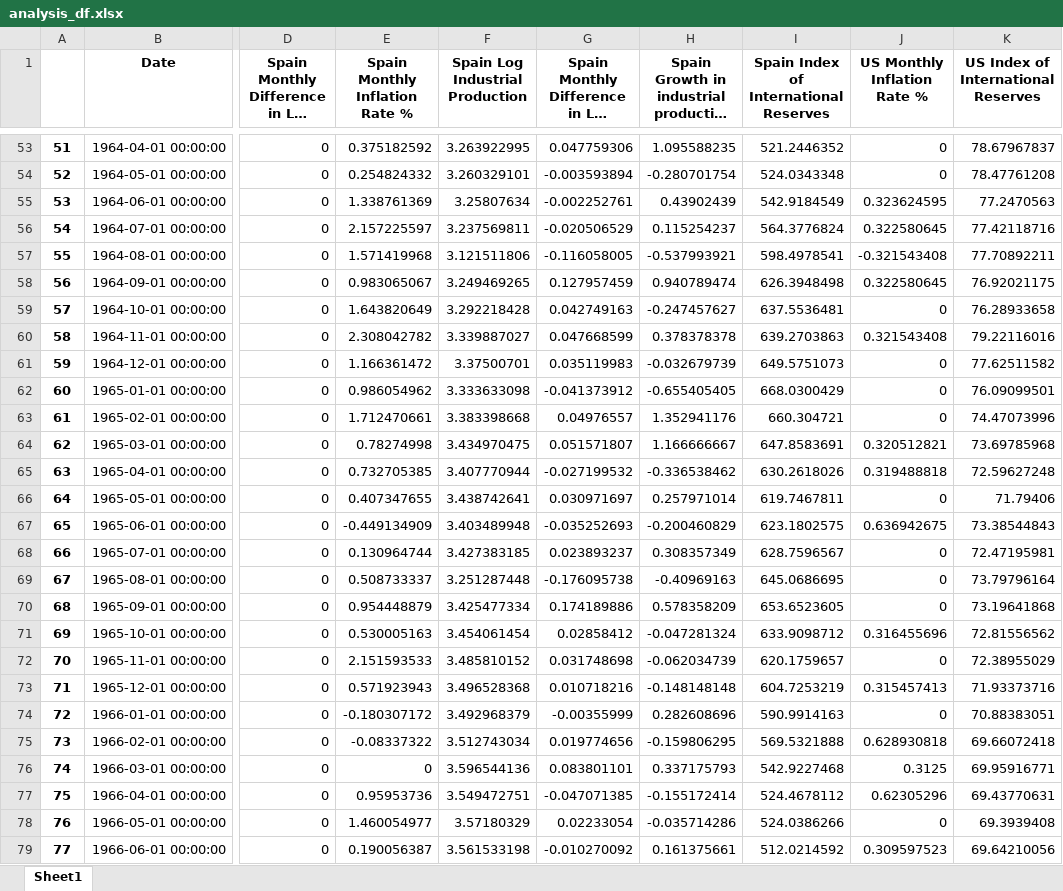
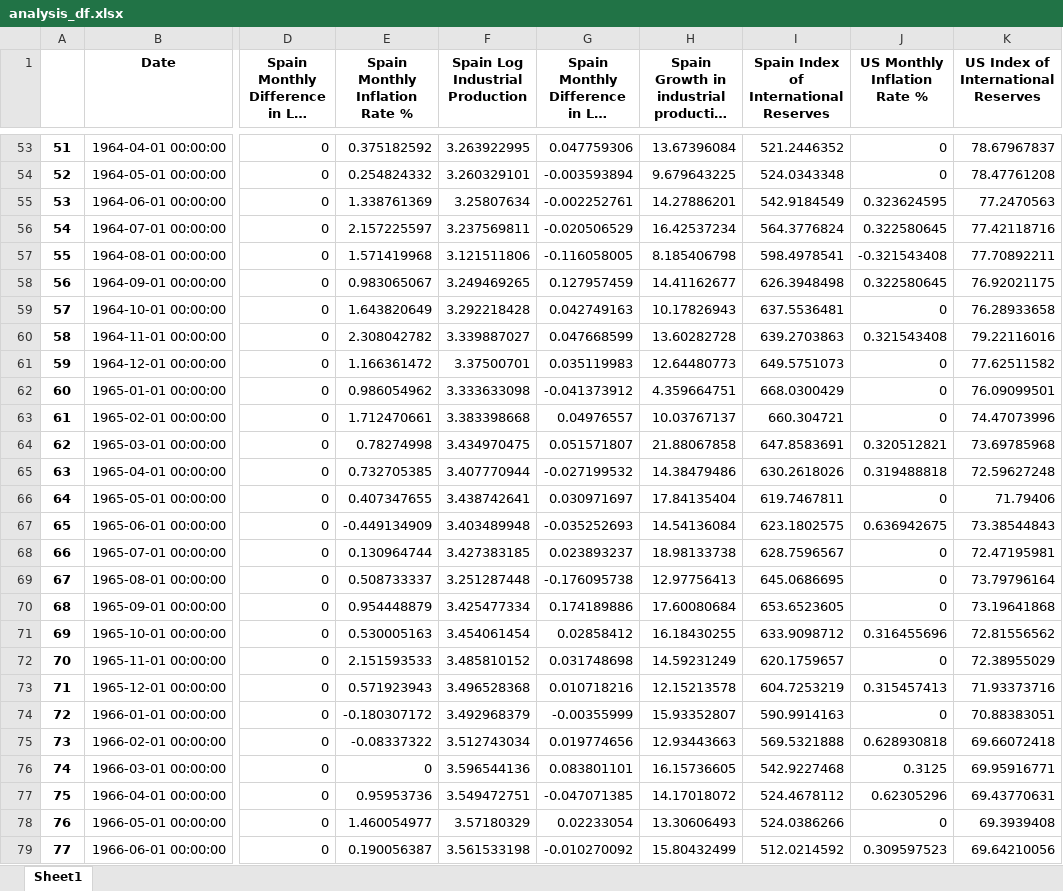
Before and after one commit to andresoats/EC1B1-Coursework, an Excel workbook: analysis_df.xlsx, sheet Sheet1, drawn as a sheet; only a part is shown, gaps mark what is left out; long unchanged cells end in …; values as stored, in another font and other column widths than the file's, no borders; the diff covers the shown part only; the diff names each change by its address in the sheet, - before the commit and + after, or states it on an @@ line.

```diff
--- a/analysis_df.xlsx (sheet Sheet1)
+++ b/analysis_df.xlsx (sheet Sheet1)
-H53: 1.095588235
+H53: 13.67396084
-H54: -0.280701754
+H54: 9.679643225
-H55: 0.43902439
+H55: 14.27886201
-H56: 0.115254237
+H56: 16.42537234
-H57: -0.537993921
+H57: 8.185406798
-H58: 0.940789474
+H58: 14.41162677
-H59: -0.247457627
+H59: 10.17826943
-H60: 0.378378378
+H60: 13.60282728
-H61: -0.032679739
+H61: 12.64480773
-H62: -0.655405405
+H62: 4.359664751
-H63: 1.352941176
+H63: 10.03767137
-H64: 1.166666667
+H64: 21.88067858
-H65: -0.336538462
+H65: 14.38479486
-H66: 0.257971014
+H66: 17.84135404
-H67: -0.200460829
+H67: 14.54136084
-H68: 0.308357349
+H68: 18.98133738
-H69: -0.40969163
+H69: 12.97756413
-H70: 0.578358209
+H70: 17.60080684
-H71: -0.047281324
+H71: 16.18430255
-H72: -0.062034739
+H72: 14.59231249
-H73: -0.148148148
+H73: 12.15213578
-H74: 0.282608696
+H74: 15.93352807
-H75: -0.159806295
+H75: 12.93443663
-H76: 0.337175793
+H76: 16.15736605
-H77: -0.155172414
+H77: 14.17018072
-H78: -0.035714286
+H78: 13.30606493
-H79: 0.161375661
+H79: 15.80432499
```
Also changed, not shown: 321 edited cells elsewhere in this sheet, 1 other file.
